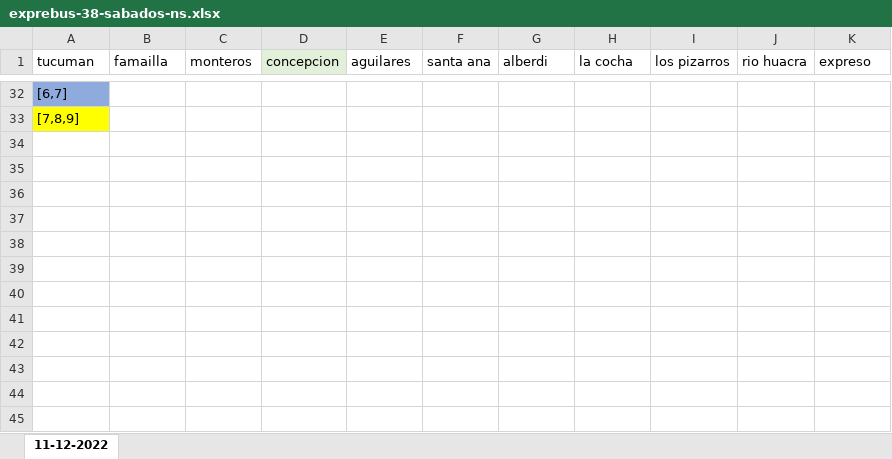
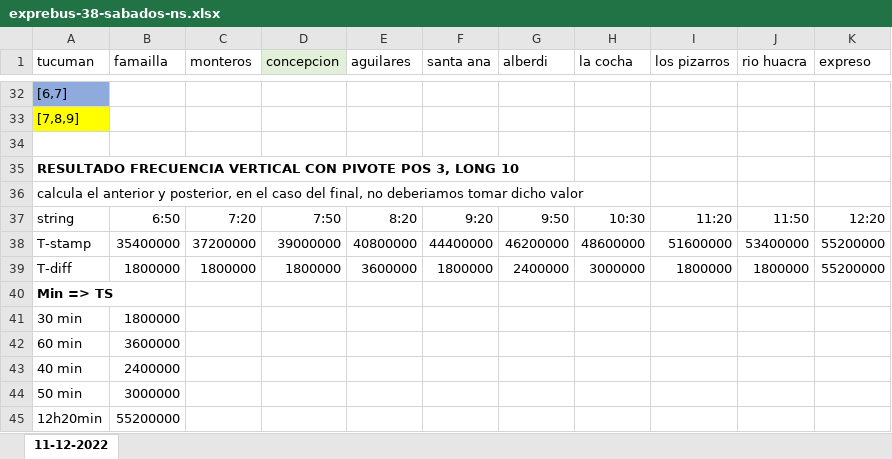
Before and after one commit to Cristian021195/algoritmo-horario-compresion, an Excel workbook: excel/exprebus-38-sabados-ns.xlsx, sheet 11-12-2022, drawn as a sheet; only a part is shown, gaps mark what is left out; values as stored, in another font and other column widths than the file's, no borders; the diff names each change by its address in the sheet, - before the commit and + after, or states it on an @@ line.

Commit message:
resuelto frecuencias verticales y horizontales

```diff
--- a/excel/exprebus-38-sabados-ns.xlsx (sheet 11-12-2022)
+++ b/excel/exprebus-38-sabados-ns.xlsx (sheet 11-12-2022)
+row 34: (empty)
+row 35: RESULTADO FRECUENCIA VERTICAL CON PIVOTE POS 3, LONG 10
+row 36: calcula el anterior y posterior, en el caso del final, no deberiamos tomar dicho valor
+row 37: string | 6:50 | 7:20 | 7:50 | 8:20 | 9:20 | 9:50 | 10:30 | 11:20 | 11:50 | 12:20
+row 38: T-stamp | 35400000 | 37200000 | 39000000 | 40800000 | 44400000 | 46200000 | 48600000 | 51600000 | 53400000 | 55200000
+row 39: T-diff | 1800000 | 1800000 | 1800000 | 3600000 | 1800000 | 2400000 | 3000000 | 1800000 | 1800000 | 55200000
+row 40: Min => TS
+row 41: 30 min | 1800000
+row 42: 60 min | 3600000
+row 43: 40 min | 2400000
+row 44: 50 min | 3000000
+row 45: 12h20min | 55200000
```
Also changed, not shown: 3 other files.
